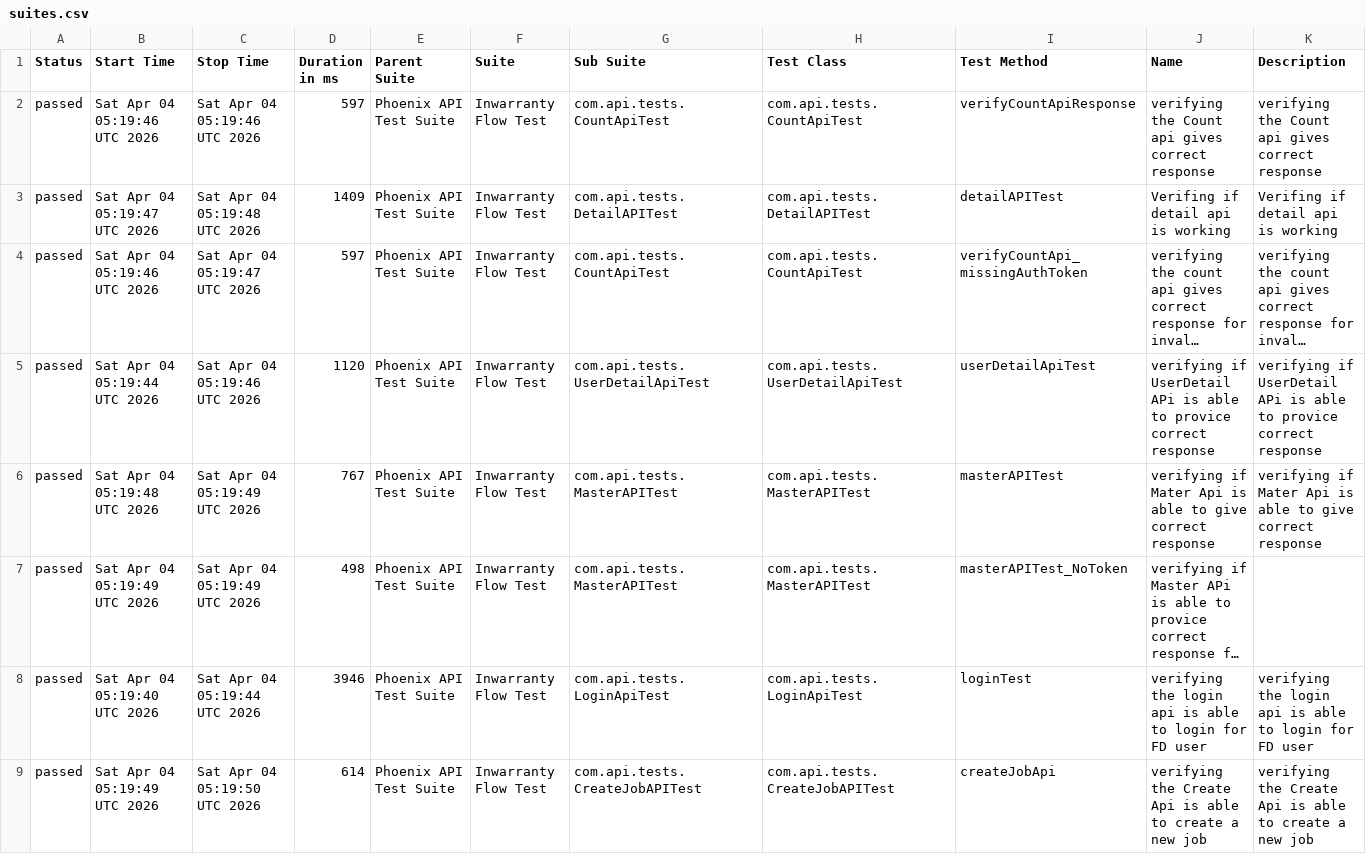
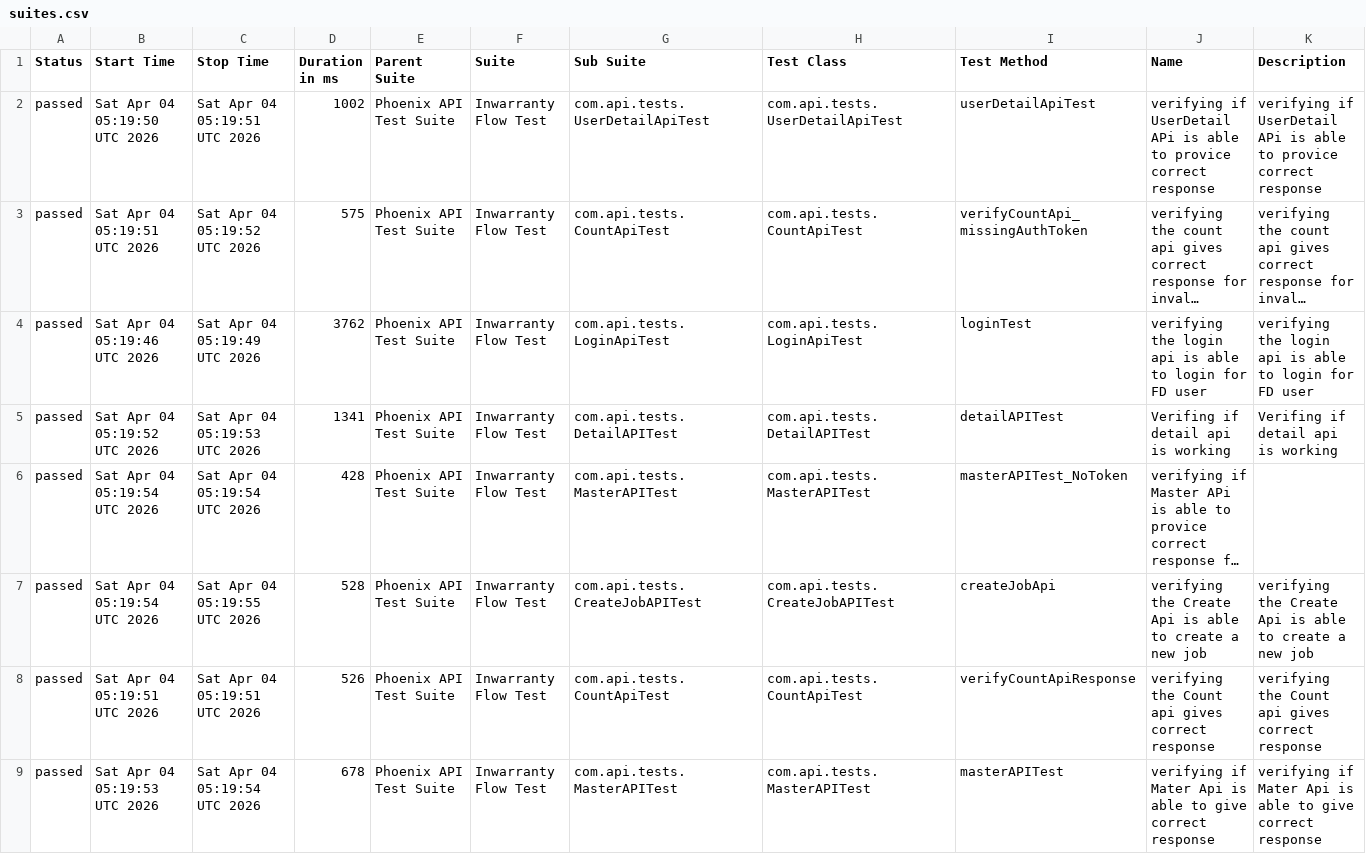
Before and after one commit to RanjaniManuel/PhoenixTestAutomationFramework, a CSV file: data/suites.csv, drawn as a sheet; long unchanged cells end in …; removed rows and columns are numbered as before the commit, all else as after; the diff names each change by its address in the sheet, - before the commit and + after, or states it on an @@ line.

```diff
--- a/data/suites.csv
+++ b/data/suites.csv
-B2 (Start Time): Sat Apr 04 05:19:46 UTC 2026
+B2 (Start Time): Sat Apr 04 05:19:50 UTC 2026
-C2 (Stop Time): Sat Apr 04 05:19:46 UTC 2026
+C2 (Stop Time): Sat Apr 04 05:19:51 UTC 2026
-D2 (Duration in ms): 597
+D2 (Duration in ms): 1002
-G2 (Sub Suite): com.api.tests.CountApiTest
+G2 (Sub Suite): com.api.tests.UserDetailApiTest
-H2 (Test Class): com.api.tests.CountApiTest
+H2 (Test Class): com.api.tests.UserDetailApiTest
-I2 (Test Method): verifyCountApiResponse
+I2 (Test Method): userDetailApiTest
-J2 (Name): verifying the Count api gives correct response
+J2 (Name): verifying if UserDetail APi is able to provice correct response
-K2 (Description): verifying the Count api gives correct response
+K2 (Description): verifying if UserDetail APi is able to provice correct response
-row 3: passed | Sat Apr 04 05:19:47 UTC 2026 | Sat Apr 04 05:19:48 UTC 2026 | 1409 | Phoenix API Test Suite | Inwarranty Flow Test | com.api.tests.DetailAPITest | com.api.tests.DetailAPITest | detailAPITest | Verifing if detail api is working | Verifing if detail api is working
-B3 (Start Time): Sat Apr 04 05:19:46 UTC 2026
+B3 (Start Time): Sat Apr 04 05:19:51 UTC 2026
-C3 (Stop Time): Sat Apr 04 05:19:47 UTC 2026
+C3 (Stop Time): Sat Apr 04 05:19:52 UTC 2026
-D3 (Duration in ms): 597
+D3 (Duration in ms): 575
-B4 (Start Time): Sat Apr 04 05:19:44 UTC 2026
+B4 (Start Time): Sat Apr 04 05:19:46 UTC 2026
-C4 (Stop Time): Sat Apr 04 05:19:46 UTC 2026
+C4 (Stop Time): Sat Apr 04 05:19:49 UTC 2026
-D4 (Duration in ms): 1120
+D4 (Duration in ms): 3762
-G4 (Sub Suite): com.api.tests.UserDetailApiTest
+G4 (Sub Suite): com.api.tests.LoginApiTest
-H4 (Test Class): com.api.tests.UserDetailApiTest
+H4 (Test Class): com.api.tests.LoginApiTest
-I4 (Test Method): userDetailApiTest
+I4 (Test Method): loginTest
-J4 (Name): verifying if UserDetail APi is able to provice correct response
+J4 (Name): verifying the login api is able to login for FD user
-K4 (Description): verifying if UserDetail APi is able to provice correct response
+K4 (Description): verifying the login api is able to login for FD user
-B5 (Start Time): Sat Apr 04 05:19:48 UTC 2026
+B5 (Start Time): Sat Apr 04 05:19:52 UTC 2026
-C5 (Stop Time): Sat Apr 04 05:19:49 UTC 2026
+C5 (Stop Time): Sat Apr 04 05:19:53 UTC 2026
-D5 (Duration in ms): 767
+D5 (Duration in ms): 1341
-G5 (Sub Suite): com.api.tests.MasterAPITest
+G5 (Sub Suite): com.api.tests.DetailAPITest
-H5 (Test Class): com.api.tests.MasterAPITest
+H5 (Test Class): com.api.tests.DetailAPITest
-I5 (Test Method): masterAPITest
+I5 (Test Method): detailAPITest
-J5 (Name): verifying if Mater Api is able to give correct response
+J5 (Name): Verifing if detail api is working
-K5 (Description): verifying if Mater Api is able to give correct response
+K5 (Description): Verifing if detail api is working
-B6 (Start Time): Sat Apr 04 05:19:49 UTC 2026
+B6 (Start Time): Sat Apr 04 05:19:54 UTC 2026
-C6 (Stop Time): Sat Apr 04 05:19:49 UTC 2026
+C6 (Stop Time): Sat Apr 04 05:19:54 UTC 2026
-D6 (Duration in ms): 498
+D6 (Duration in ms): 428
-row 8: passed | Sat Apr 04 05:19:40 UTC 2026 | Sat Apr 04 05:19:44 UTC 2026 | 3946 | Phoenix API Test Suite | Inwarranty Flow Test | com.api.tests.LoginApiTest | com.api.tests.LoginApiTest | loginTest | verifying the login api is able to login for FD user | verifying the login api is able to login for FD user
-B7 (Start Time): Sat Apr 04 05:19:49 UTC 2026
+B7 (Start Time): Sat Apr 04 05:19:54 UTC 2026
-C7 (Stop Time): Sat Apr 04 05:19:50 UTC 2026
+C7 (Stop Time): Sat Apr 04 05:19:55 UTC 2026
-D7 (Duration in ms): 614
+D7 (Duration in ms): 528
+row 8: passed | Sat Apr 04 05:19:51 UTC 2026 | Sat Apr 04 05:19:51 UTC 2026 | 526 | Phoenix API Test Suite | Inwarranty Flow Test | com.api.tests.CountApiTest | com.api.tests.CountApiTest | verifyCountApiResponse | verifying the Count api gives correct response | verifying the Count api gives correct response
+row 9: passed | Sat Apr 04 05:19:53 UTC 2026 | Sat Apr 04 05:19:54 UTC 2026 | 678 | Phoenix API Test Suite | Inwarranty Flow Test | com.api.tests.MasterAPITest | com.api.tests.MasterAPITest | masterAPITest | verifying if Mater Api is able to give correct response | verifying if Mater Api is able to give correct response
```
Also changed, not shown: data/behaviors.csv, 49 other files.
